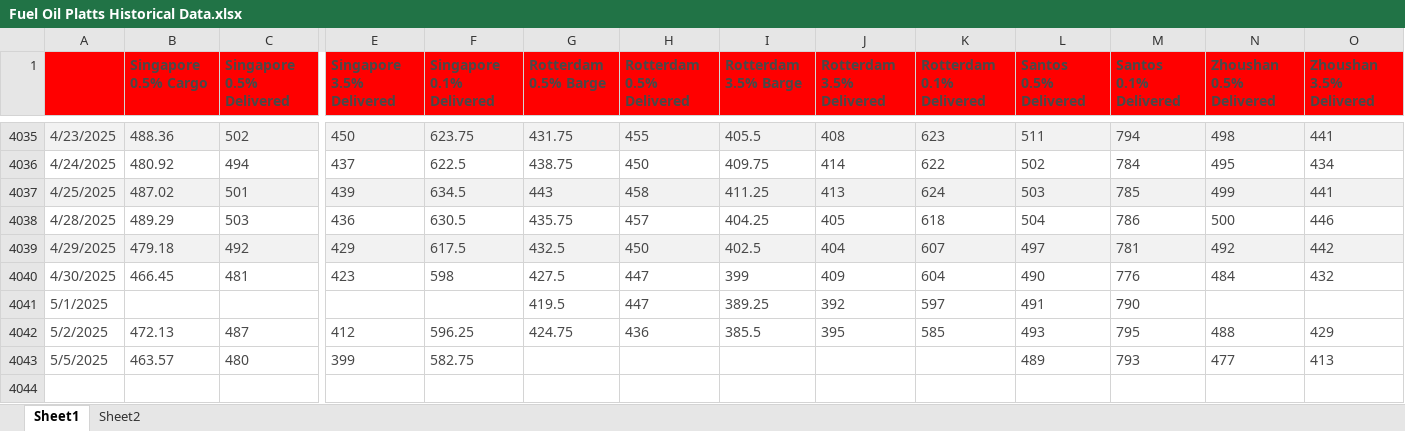
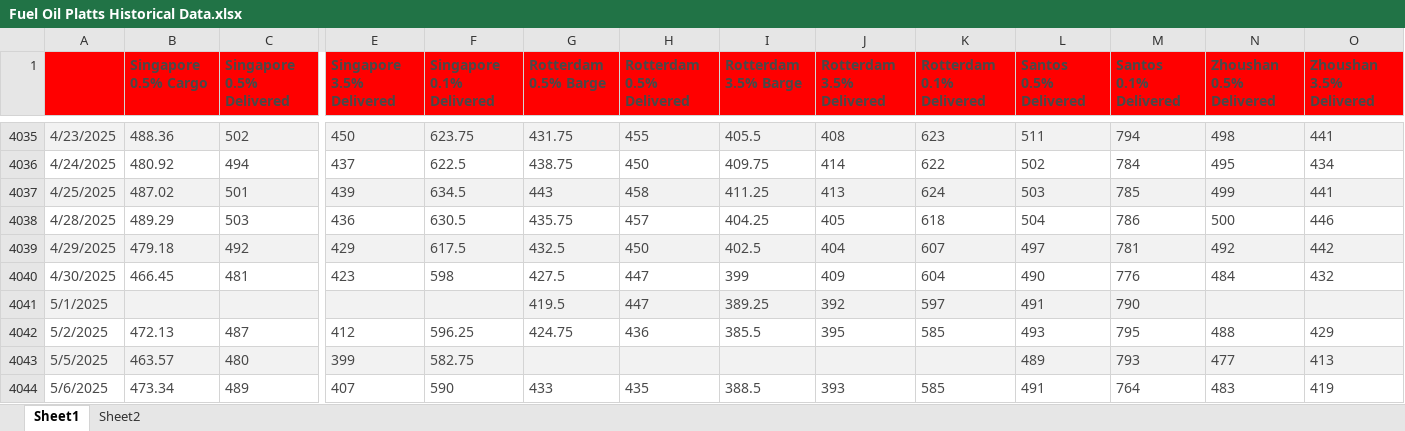
Before and after one commit to huanhuanbass/Bunker, an Excel workbook: Fuel Oil Platts Historical Data.xlsx, sheet Sheet1, drawn as a sheet; only a part is shown, gaps mark what is left out; values as stored, in another font and other column widths than the file's, no borders; rows hold the shown columns only; the diff covers the shown part only; the diff names each change by its address in the sheet, - before the commit and + after, or states it on an @@ line.

```diff
--- a/Fuel Oil Platts Historical Data.xlsx (sheet Sheet1)
+++ b/Fuel Oil Platts Historical Data.xlsx (sheet Sheet1)
-A4041:O4041 fill: none
+A4041:O4041 fill: #F2F2F2
-A4043:O4043 fill: none
+A4043:O4043 fill: #F2F2F2
+row 4044: 5/6/2025 | 473.34 | 489 | 407 | 590 | 433 | 435 | 388.5 | 393 | 585 | 491 | 764 | 483 | 419
```
Also changed, not shown: cell formats elsewhere in this sheet, 1 other file.
